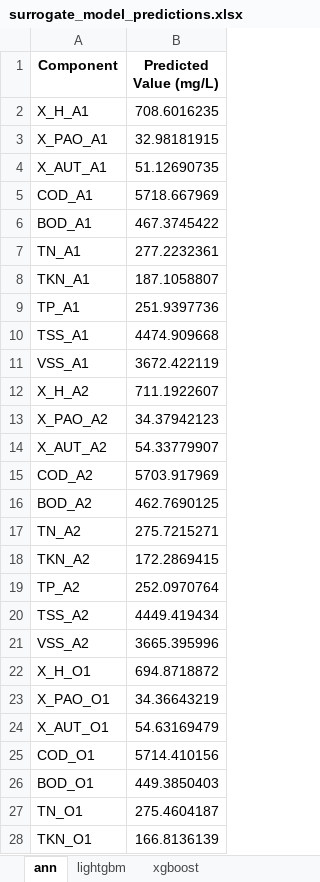
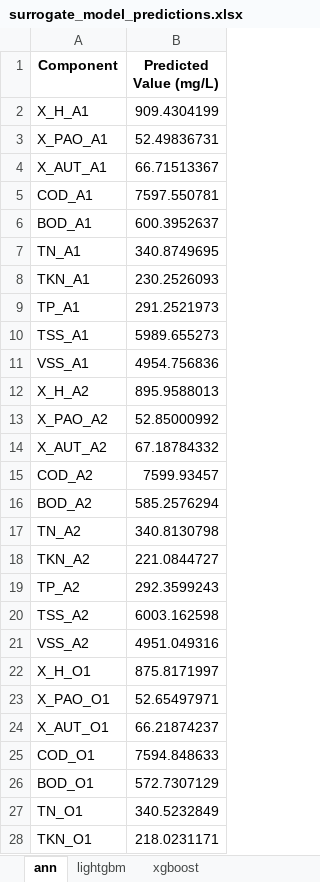
Before and after one commit to egbertoselerio1997/dissertation-cbrem, an Excel workbook: data/surrogate_predictions/aao/surrogate_model_predictions.xlsx, sheet ann, drawn as a sheet; only a part is shown; values as stored, in another font and other column widths than the file's, no borders; the diff covers the shown part only; the diff names each change by its address in the sheet, - before the commit and + after, or states it on an @@ line.

```diff
--- a/data/surrogate_predictions/aao/surrogate_model_predictions.xlsx (sheet ann)
+++ b/data/surrogate_predictions/aao/surrogate_model_predictions.xlsx (sheet ann)
-B2 (Predicted Value (mg/L)): 708.6016235
+B2 (Predicted Value (mg/L)): 909.4304199
-B3 (Predicted Value (mg/L)): 32.98181915
+B3 (Predicted Value (mg/L)): 52.49836731
-B4 (Predicted Value (mg/L)): 51.12690735
+B4 (Predicted Value (mg/L)): 66.71513367
-B5 (Predicted Value (mg/L)): 5718.667969
+B5 (Predicted Value (mg/L)): 7597.550781
-B6 (Predicted Value (mg/L)): 467.3745422
+B6 (Predicted Value (mg/L)): 600.3952637
-B7 (Predicted Value (mg/L)): 277.2232361
+B7 (Predicted Value (mg/L)): 340.8749695
-B8 (Predicted Value (mg/L)): 187.1058807
+B8 (Predicted Value (mg/L)): 230.2526093
-B9 (Predicted Value (mg/L)): 251.9397736
+B9 (Predicted Value (mg/L)): 291.2521973
-B10 (Predicted Value (mg/L)): 4474.909668
+B10 (Predicted Value (mg/L)): 5989.655273
-B11 (Predicted Value (mg/L)): 3672.422119
+B11 (Predicted Value (mg/L)): 4954.756836
-B12 (Predicted Value (mg/L)): 711.1922607
+B12 (Predicted Value (mg/L)): 895.9588013
-B13 (Predicted Value (mg/L)): 34.37942123
+B13 (Predicted Value (mg/L)): 52.85000992
-B14 (Predicted Value (mg/L)): 54.33779907
+B14 (Predicted Value (mg/L)): 67.18784332
-B15 (Predicted Value (mg/L)): 5703.917969
+B15 (Predicted Value (mg/L)): 7599.93457
-B16 (Predicted Value (mg/L)): 462.7690125
+B16 (Predicted Value (mg/L)): 585.2576294
-B17 (Predicted Value (mg/L)): 275.7215271
+B17 (Predicted Value (mg/L)): 340.8130798
-B18 (Predicted Value (mg/L)): 172.2869415
+B18 (Predicted Value (mg/L)): 221.0844727
-B19 (Predicted Value (mg/L)): 252.0970764
+B19 (Predicted Value (mg/L)): 292.3599243
-B20 (Predicted Value (mg/L)): 4449.419434
+B20 (Predicted Value (mg/L)): 6003.162598
-B21 (Predicted Value (mg/L)): 3665.395996
+B21 (Predicted Value (mg/L)): 4951.049316
-B22 (Predicted Value (mg/L)): 694.8718872
+B22 (Predicted Value (mg/L)): 875.8171997
-B23 (Predicted Value (mg/L)): 34.36643219
+B23 (Predicted Value (mg/L)): 52.65497971
-B24 (Predicted Value (mg/L)): 54.63169479
+B24 (Predicted Value (mg/L)): 66.21874237
-B25 (Predicted Value (mg/L)): 5714.410156
+B25 (Predicted Value (mg/L)): 7594.848633
-B26 (Predicted Value (mg/L)): 449.3850403
+B26 (Predicted Value (mg/L)): 572.7307129
-B27 (Predicted Value (mg/L)): 275.4604187
+B27 (Predicted Value (mg/L)): 340.5232849
-B28 (Predicted Value (mg/L)): 166.8136139
+B28 (Predicted Value (mg/L)): 218.0231171
```
Also changed, not shown: 43 edited cells elsewhere in this sheet, sheet xgboost, sheet clefo, sheet knn, sheet lightgbm, sheet random_forest, other sheet tabs, data/optimization_results.xlsx, 3 other files.
